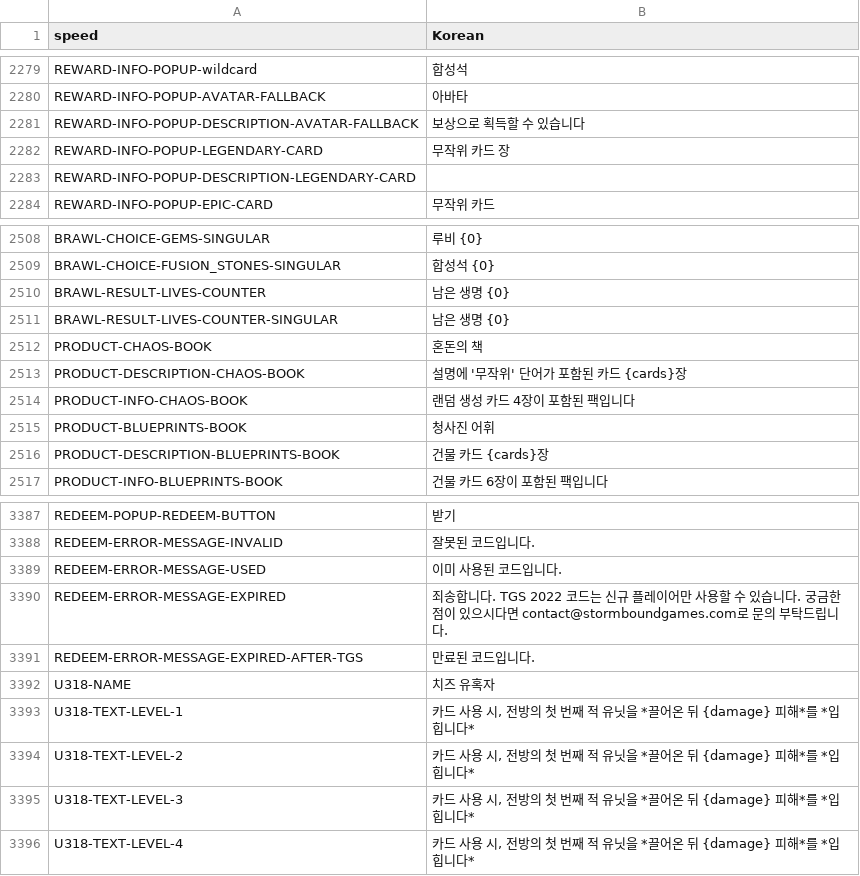
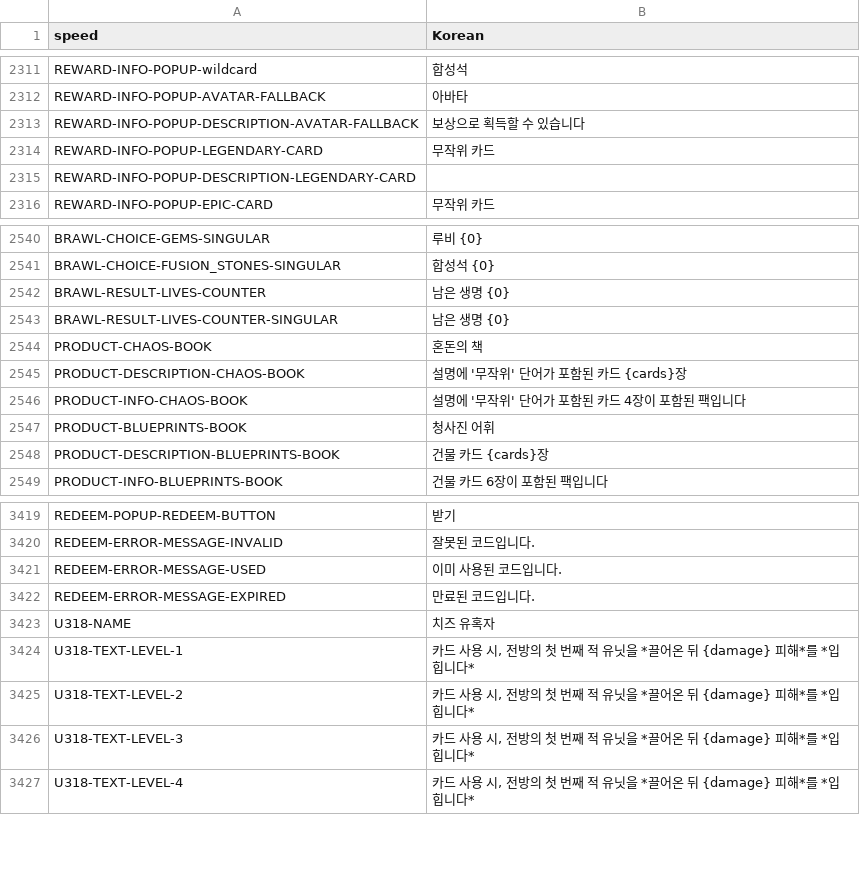
Before and after one commit to dvrp0/SBDynamicLocPatcher, a CSV file: localizations/korean-nonencrypted.csv, drawn as a sheet; only a part is shown, gaps mark what is left out; the diff covers the shown part only.

```diff
--- a/localizations/korean-nonencrypted.csv
+++ b/localizations/korean-nonencrypted.csv
@@ -2383,3 +2415,3 @@ REWARD-INFO-POPUP-AVATAR-FALLBACK,"아바타"
 REWARD-INFO-POPUP-DESCRIPTION-AVATAR-FALLBACK,"보상으로 획득할 수 있습니다"
-REWARD-INFO-POPUP-LEGENDARY-CARD,"무작위 카드 장"
+REWARD-INFO-POPUP-LEGENDARY-CARD,"무작위 카드"
 REWARD-INFO-POPUP-DESCRIPTION-LEGENDARY-CARD,""
@@ -2652,3 +2684,3 @@ PRODUCT-CHAOS-BOOK,"혼돈의 책"
 PRODUCT-DESCRIPTION-CHAOS-BOOK,"설명에 '무작위' 단어가 포함된 카드 {cards}장"
-PRODUCT-INFO-CHAOS-BOOK,"랜덤 생성 카드 4장이 포함된 팩입니다"
+PRODUCT-INFO-CHAOS-BOOK,"설명에 '무작위' 단어가 포함된 카드 4장이 포함된 팩입니다"
 PRODUCT-BLUEPRINTS-BOOK,"청사진 어휘"
@@ -3581,4 +3613,3 @@ REDEEM-ERROR-MESSAGE-INVALID,"잘못된 코드입니다."
 REDEEM-ERROR-MESSAGE-USED,"이미 사용된 코드입니다."
-REDEEM-ERROR-MESSAGE-EXPIRED,"죄송합니다. TGS 2022 코드는 신규 플레이어만 사용할 수 있습니다. 궁금한 점이 있으시다면 contact@stormboundgames.com로 문의 부탁드립니다."
-REDEEM-ERROR-MESSAGE-EXPIRED-AFTER-TGS,"만료된 코드입니다."
+REDEEM-ERROR-MESSAGE-EXPIRED,"만료된 코드입니다."
 U318-NAME,"치즈 유혹자"
```
Also changed, not shown: 32 added rows elsewhere in this file, localizations/korean.csv.
